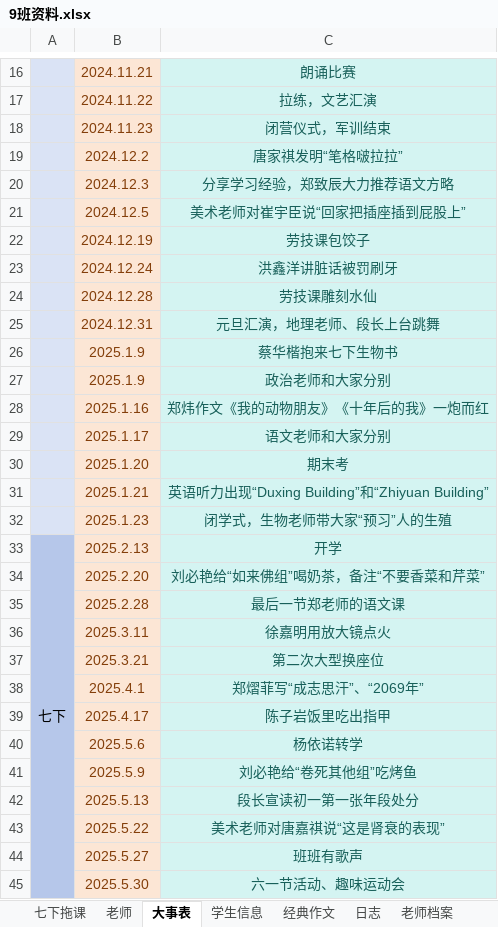
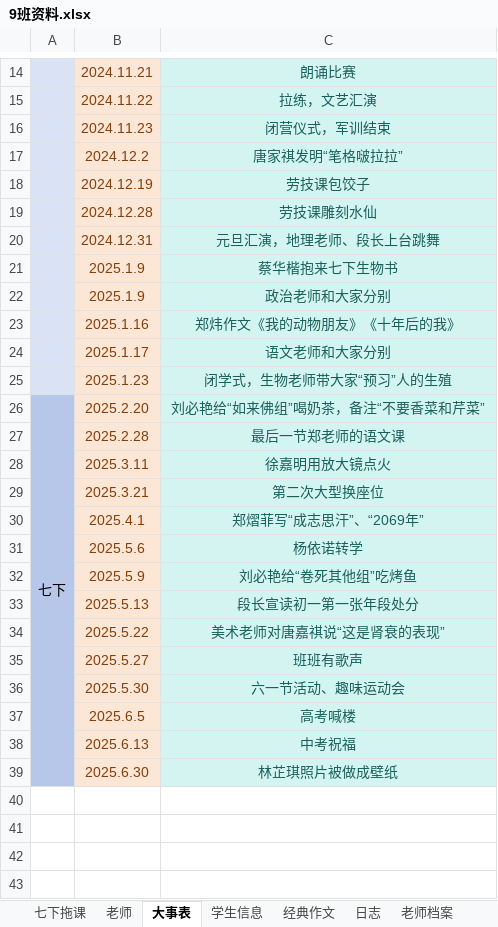
Before and after one commit to dsywy1698/dsywy1698.github.io, an Excel workbook: c/9班资料.xlsx, sheet 大事表, drawn as a sheet; only a part is shown, gaps mark what is left out; values as stored, in another font and other column widths than the file's, no borders; removed rows and columns are numbered as before the commit, all else as after; the diff covers the shown part only; the diff names each change by its address in the sheet, - before the commit and + after, or states it on an @@ line.

```diff
--- a/c/9班资料.xlsx (sheet 大事表)
+++ b/c/9班资料.xlsx (sheet 大事表)
-row 20:  | 2024.12.3 | 分享学习经验，郑致辰大力推荐语文方略
-row 21:  | 2024.12.5 | 美术老师对崔宇臣说“回家把插座插到屁股上”
-row 23:  | 2024.12.24 | 洪鑫洋讲脏话被罚刷牙
-C23: 郑炜作文《我的动物朋友》《十年后的我》一炮而红
+C23: 郑炜作文《我的动物朋友》《十年后的我》
-row 30:  | 2025.1.20 | 期末考
-row 31:  | 2025.1.21 | 英语听力出现“Duxing Building”和“Zhiyuan Building”
-row 33: 七下 | 2025.2.13 | 开学
-A26: (empty)
+A26: 七下
+A26:A39 merged
-row 39:  | 2025.4.17 | 陈子岩饭里吃出指甲
+row 37:  | 2025.6.5 | 高考喊楼
+row 38:  | 2025.6.13 | 中考祝福
+row 39:  | 2025.6.30 | 林芷琪照片被做成壁纸
```
Also changed, not shown: 2 removed rows elsewhere in this sheet, sheet 学生档案, sheet 老师档案, other sheet tabs, 1 other file.
